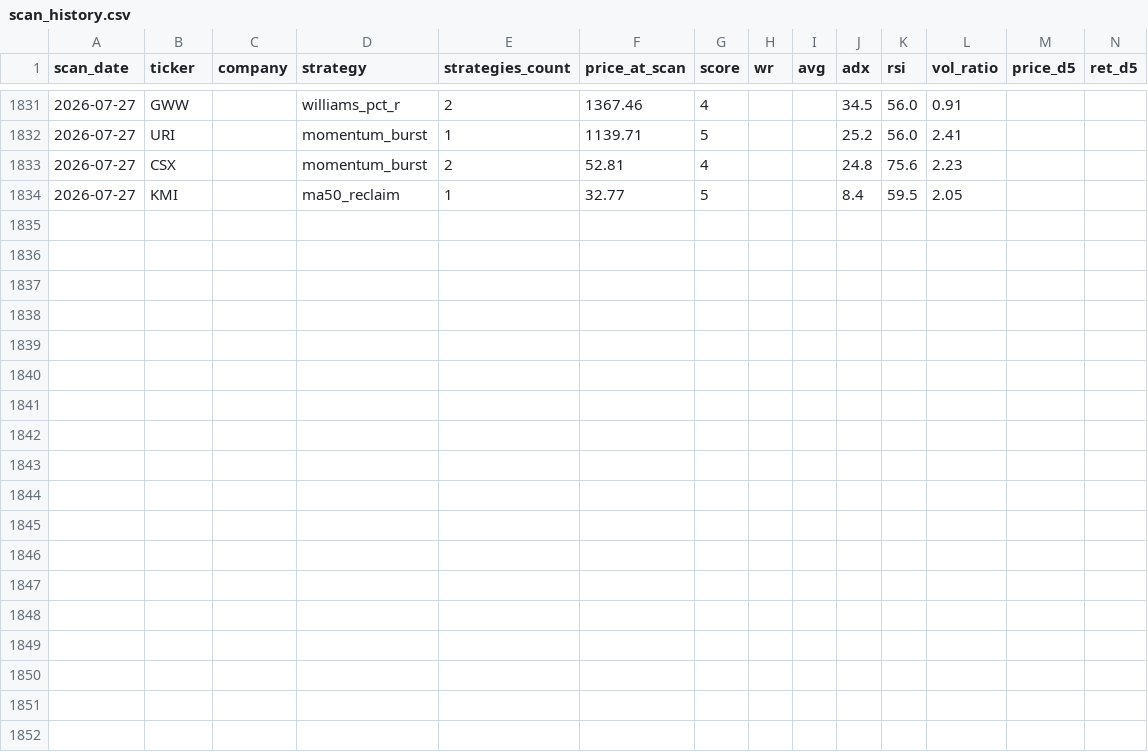
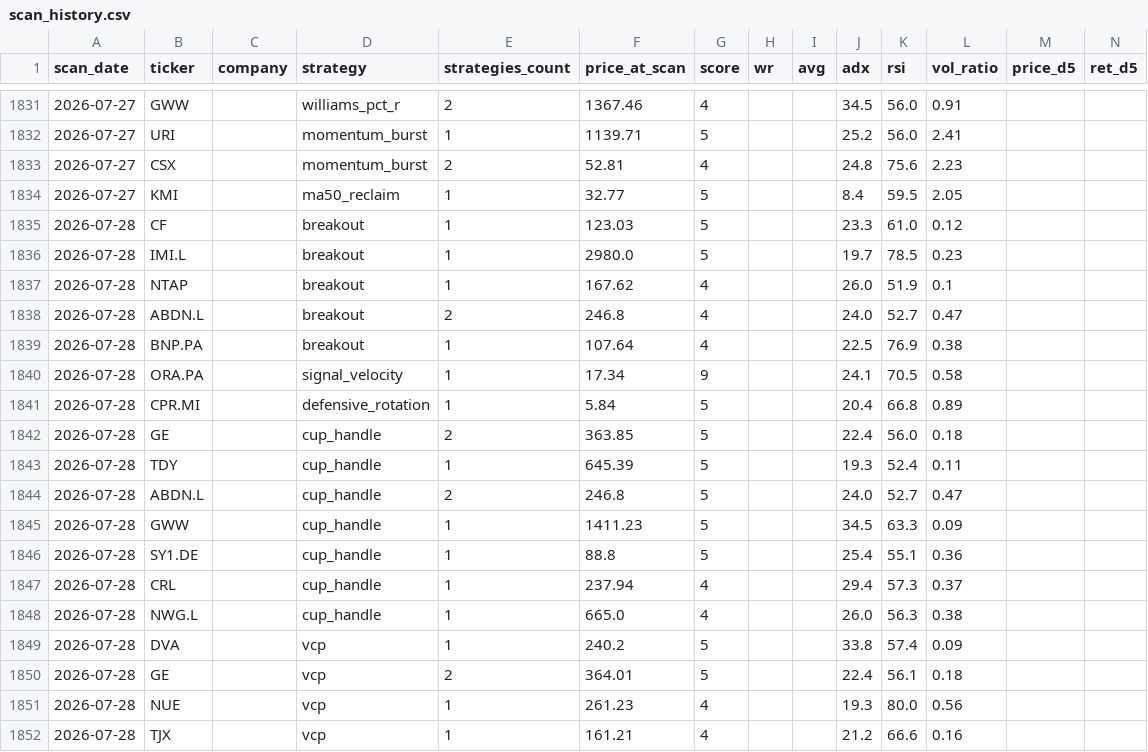
Before and after one commit to Codebreaker89/inflection-market-report, a CSV file: scan_history.csv, drawn as a sheet; only a part is shown, gaps mark what is left out; rows hold the shown columns only; the diff names each change by its address in the sheet, - before the commit and + after, or states it on an @@ line.

```diff
--- a/scan_history.csv
+++ b/scan_history.csv
+row 1835: 2026-07-28 | CF |  | breakout | 1 | 123.03 | 5 |  |  | 23.3 | 61.0 | 0.12
+row 1836: 2026-07-28 | IMI.L |  | breakout | 1 | 2980.0 | 5 |  |  | 19.7 | 78.5 | 0.23
+row 1837: 2026-07-28 | NTAP |  | breakout | 1 | 167.62 | 4 |  |  | 26.0 | 51.9 | 0.1
+row 1838: 2026-07-28 | ABDN.L |  | breakout | 2 | 246.8 | 4 |  |  | 24.0 | 52.7 | 0.47
+row 1839: 2026-07-28 | BNP.PA |  | breakout | 1 | 107.64 | 4 |  |  | 22.5 | 76.9 | 0.38
+row 1840: 2026-07-28 | ORA.PA |  | signal_velocity | 1 | 17.34 | 9 |  |  | 24.1 | 70.5 | 0.58
+row 1841: 2026-07-28 | CPR.MI |  | defensive_rotation | 1 | 5.84 | 5 |  |  | 20.4 | 66.8 | 0.89
+row 1842: 2026-07-28 | GE |  | cup_handle | 2 | 363.85 | 5 |  |  | 22.4 | 56.0 | 0.18
+row 1843: 2026-07-28 | TDY |  | cup_handle | 1 | 645.39 | 5 |  |  | 19.3 | 52.4 | 0.11
+row 1844: 2026-07-28 | ABDN.L |  | cup_handle | 2 | 246.8 | 5 |  |  | 24.0 | 52.7 | 0.47
+row 1845: 2026-07-28 | GWW |  | cup_handle | 1 | 1411.23 | 5 |  |  | 34.5 | 63.3 | 0.09
+row 1846: 2026-07-28 | SY1.DE |  | cup_handle | 1 | 88.8 | 5 |  |  | 25.4 | 55.1 | 0.36
+row 1847: 2026-07-28 | CRL |  | cup_handle | 1 | 237.94 | 4 |  |  | 29.4 | 57.3 | 0.37
+row 1848: 2026-07-28 | NWG.L |  | cup_handle | 1 | 665.0 | 4 |  |  | 26.0 | 56.3 | 0.38
+row 1849: 2026-07-28 | DVA |  | vcp | 1 | 240.2 | 5 |  |  | 33.8 | 57.4 | 0.09
+row 1850: 2026-07-28 | GE |  | vcp | 2 | 364.01 | 5 |  |  | 22.4 | 56.1 | 0.18
+row 1851: 2026-07-28 | NUE |  | vcp | 1 | 261.23 | 4 |  |  | 19.3 | 80.0 | 0.56
+row 1852: 2026-07-28 | TJX |  | vcp | 1 | 161.21 | 4 |  |  | 21.2 | 66.6 | 0.16
```
Also changed, not shown: 1 other file.
